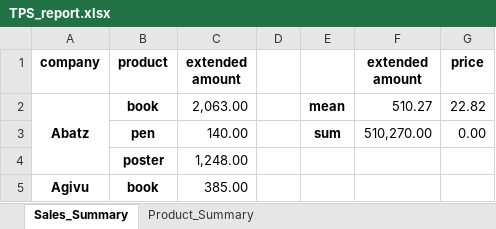
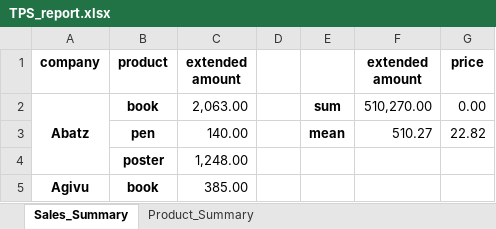
Before and after one commit to talkpython/excel-to-python-course, an Excel workbook: code/ch7-data-input-output/reports/TPS_report.xlsx, sheet Sales_Summary, drawn as a sheet; only a part is shown; values as stored, in another font and other column widths than the file's, no borders; removed rows and columns are numbered as before the commit, all else as after; the diff names each change by its address in the sheet, - before the commit and + after, or states it on an @@ line.

```diff
--- a/code/ch7-data-input-output/reports/TPS_report.xlsx (sheet Sales_Summary)
+++ b/code/ch7-data-input-output/reports/TPS_report.xlsx (sheet Sales_Summary)
-E2: mean
+E2: sum
-F2 (extended amount): 510.27
+F2 (extended amount): 510,270.00
-G2 (price): 22.82
+G2 (price): 0.00
-row 3:  | pen | 140.00 |  | sum | 510,270.00 | 0.00
+row 3:  | pen | 140.00 |  | mean | 510.27 | 22.82
```
Also changed, not shown: code/ch8-case-study/data/processed/customer_rep_data.xlsx, code/ch8-case-study/reports/commission_report.xlsx, 12 other files.
